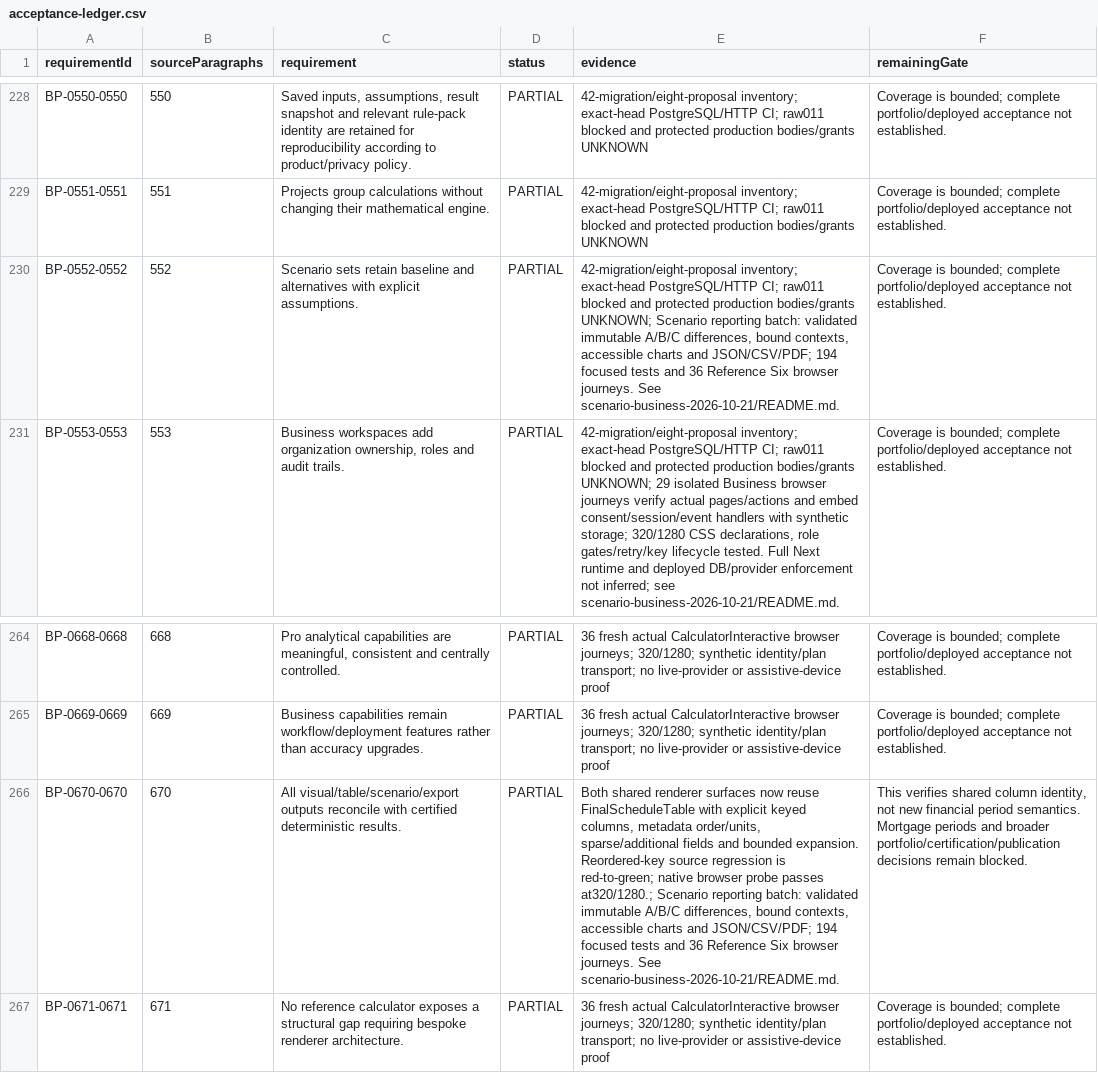
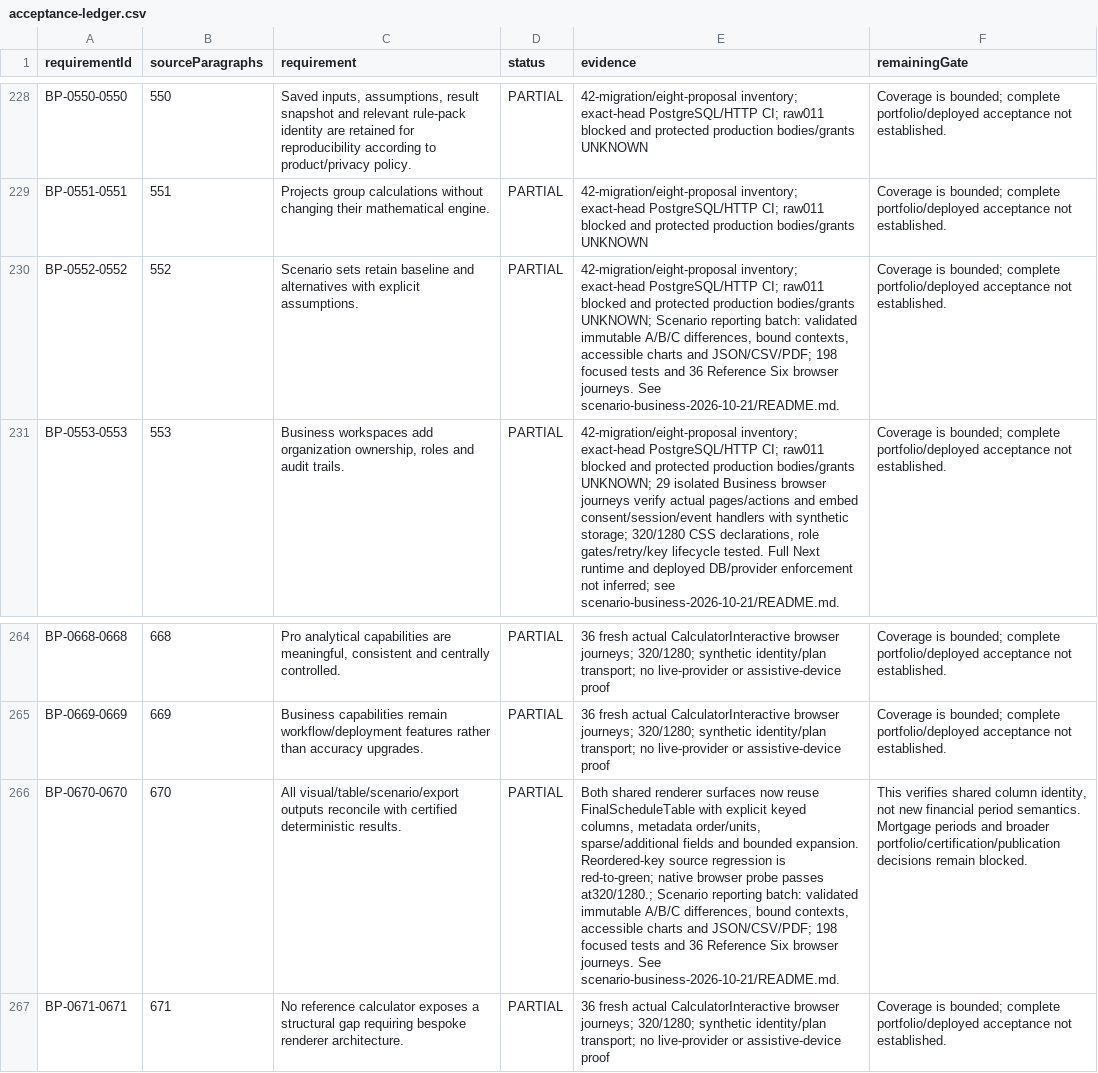
Before and after one commit to subvicco12/calcumint.com, a CSV file: docs/audits/final-acceptance-p0-2026-10-21/acceptance-ledger.csv, drawn as a sheet; only a part is shown, gaps mark what is left out; the diff covers the shown part only; the diff names each change by its address in the sheet, - before the commit and + after, or states it on an @@ line.

```diff
--- a/docs/audits/final-acceptance-p0-2026-10-21/acceptance-ledger.csv
+++ b/docs/audits/final-acceptance-p0-2026-10-21/acceptance-ledger.csv
-E230 (evidence): …and JSON/CSV/PDF; 194 focused tests…
+E230 (evidence): …and JSON/CSV/PDF; 198 focused tests…
-E266 (evidence): …and JSON/CSV/PDF; 194 focused tests…
+E266 (evidence): …and JSON/CSV/PDF; 198 focused tests…
```
Also changed, not shown: 6 edited cells elsewhere in this file, 10 other files.
